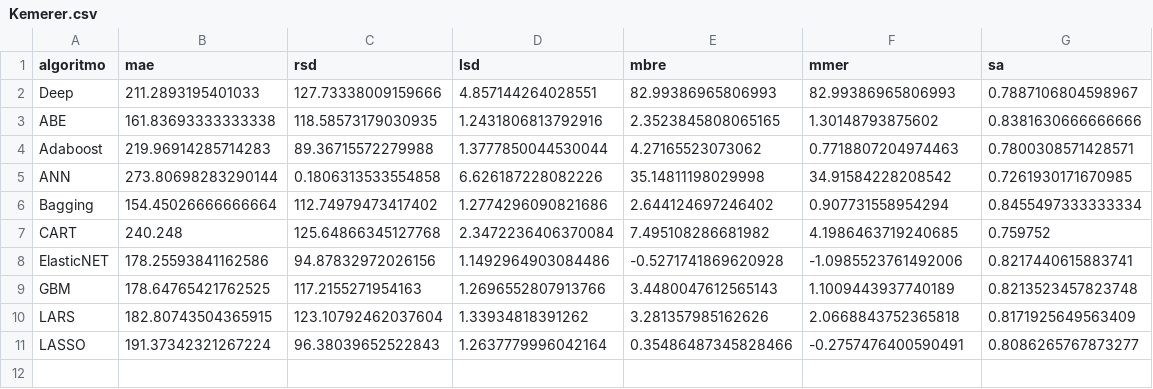
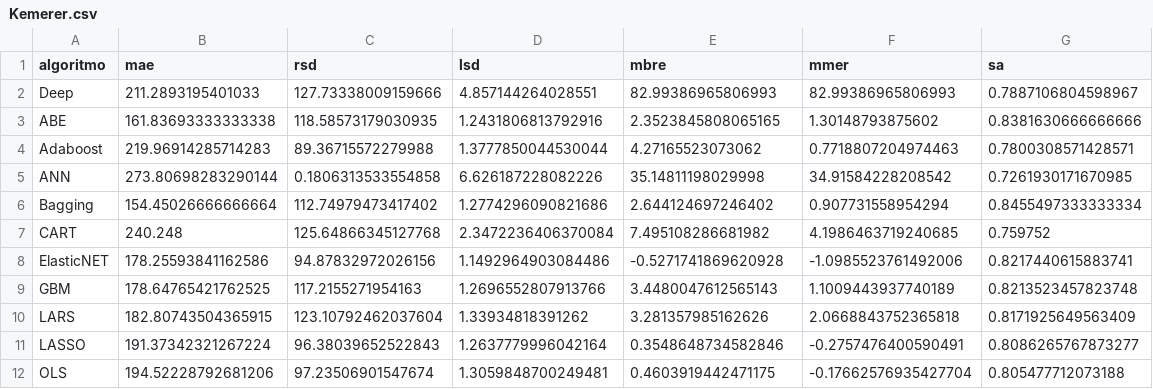
Before and after one commit to albertofernandezs/machine-learning, a CSV file: actualizacion/Kemerer.csv, drawn as a sheet.

Commit message:
Implementacion de algoritmos

```diff
--- a/actualizacion/Kemerer.csv
+++ b/actualizacion/Kemerer.csv
@@ -10,2 +10,3 @@ GBM,178.64765421762525,117.2155271954163,1.2696552807913766,3.4480047612565143,1
 LARS,182.80743504365915,123.10792462037604,1.33934818391262,3.281357985162626,2.0668843752365818,0.8171925649563409
-LASSO,191.37342321267224,96.38039652522843,1.2637779996042164,0.35486487345828466,-0.2757476400590491,0.8086265767873277
+LASSO,191.37342321267224,96.38039652522843,1.2637779996042164,0.3548648734582846,-0.2757476400590491,0.8086265767873277
+OLS,194.52228792681206,97.23506901547674,1.3059848700249481,0.4603919442471175,-0.17662576935427704,0.805477712073188
```
